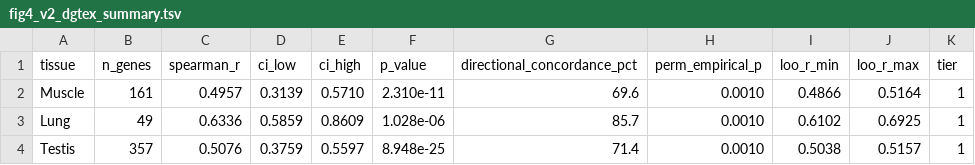
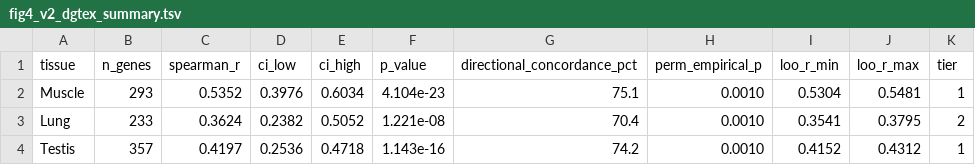
Before and after one commit to TianYuan-Liu/pig-dev-stage, a TSV file: paper/figures/output/stats/fig4_v2_dgtex_summary.tsv, drawn as a sheet; only a part is shown; the diff covers the shown part only.

```diff
--- a/paper/figures/output/stats/fig4_v2_dgtex_summary.tsv
+++ b/paper/figures/output/stats/fig4_v2_dgtex_summary.tsv
@@ -1,4 +1,4 @@
 tissue	n_genes	spearman_r	ci_low	ci_high	p_value	directional_concordance_pct	perm_empirical_p	loo_r_min	loo_r_max	tier
-Muscle	161	0.4957	0.3139	0.5710	2.310e-11	69.6	0.0010	0.4866	0.5164	1
-Lung	49	0.6336	0.5859	0.8609	1.028e-06	85.7	0.0010	0.6102	0.6925	1
-Testis	357	0.5076	0.3759	0.5597	8.948e-25	71.4	0.0010	0.5038	0.5157	1
+Muscle	293	0.5352	0.3976	0.6034	4.104e-23	75.1	0.0010	0.5304	0.5481	1
+Lung	233	0.3624	0.2382	0.5052	1.221e-08	70.4	0.0010	0.3541	0.3795	2
+Testis	357	0.4197	0.2536	0.4718	1.143e-16	74.2	0.0010	0.4152	0.4312	1
```
Also changed, not shown: 19 edited cells elsewhere in this file, 7 other files.
